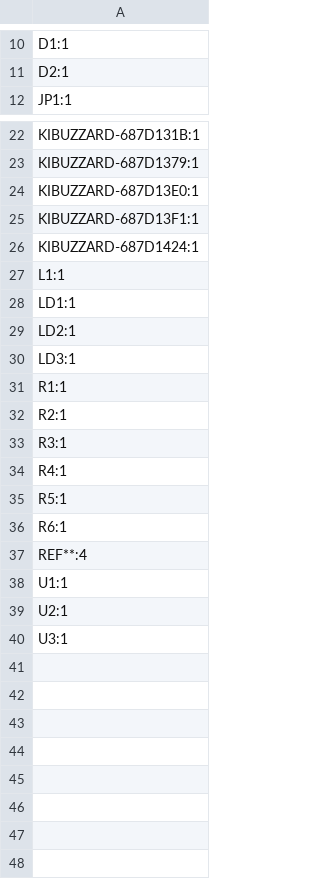
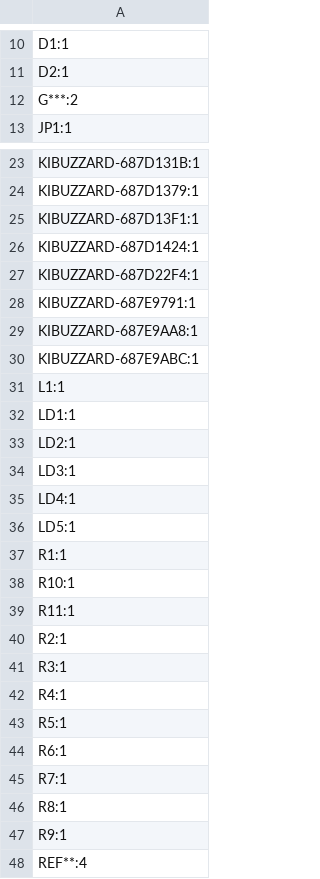
Before and after one commit to ffich/NiclaV_RS485_Carrier, a CSV file: NiclaVCarrier/production/designators.csv, drawn as a sheet; only a part is shown, gaps mark what is left out; the shorter side is filled out with more unchanged rows.

```diff
--- a/NiclaVCarrier/production/designators.csv
+++ b/NiclaVCarrier/production/designators.csv
@@ -11,2 +11,3 @@ D1:1
 D2:1
+G***:2
 JP1:1
@@ -23,5 +24,8 @@ KIBUZZARD-687D131B:1
 KIBUZZARD-687D1379:1
-KIBUZZARD-687D13E0:1
 KIBUZZARD-687D13F1:1
 KIBUZZARD-687D1424:1
+KIBUZZARD-687D22F4:1
+KIBUZZARD-687E9791:1
+KIBUZZARD-687E9AA8:1
+KIBUZZARD-687E9ABC:1
 L1:1
@@ -30,3 +34,7 @@ LD2:1
 LD3:1
+LD4:1
+LD5:1
 R1:1
+R10:1
+R11:1
 R2:1
@@ -36,2 +44,5 @@ R5:1
 R6:1
+R7:1
+R8:1
+R9:1
 REF**:4
```
Also changed, not shown: NiclaVCarrier/production/bom.csv, NiclaVCarrier/production/positions.csv, 13 other files.
